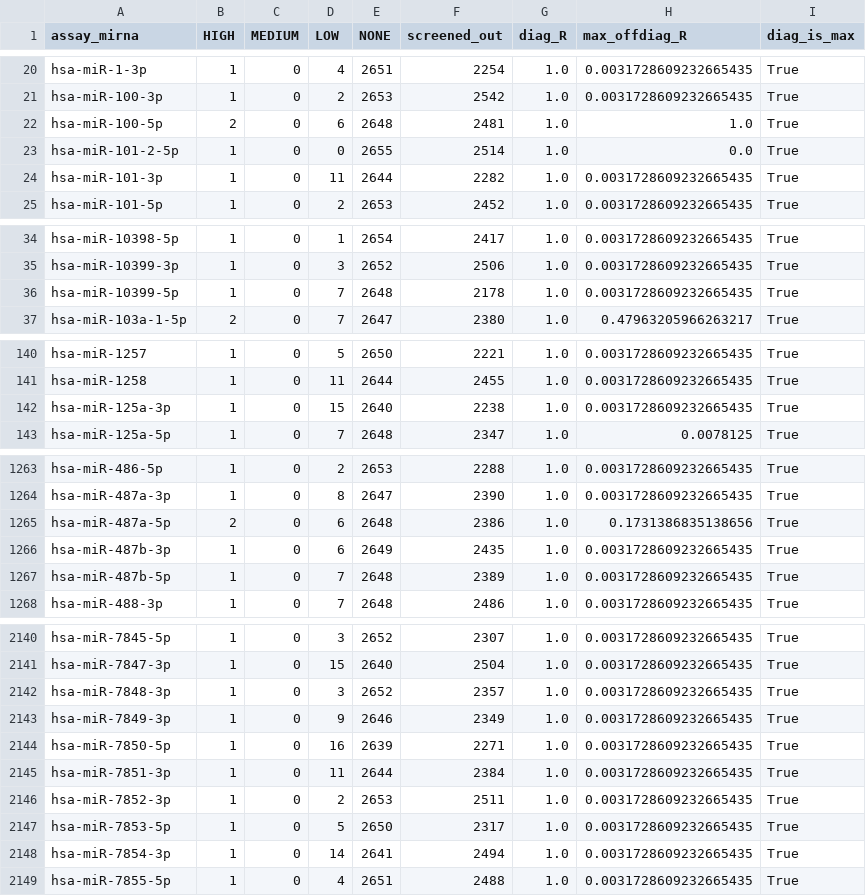
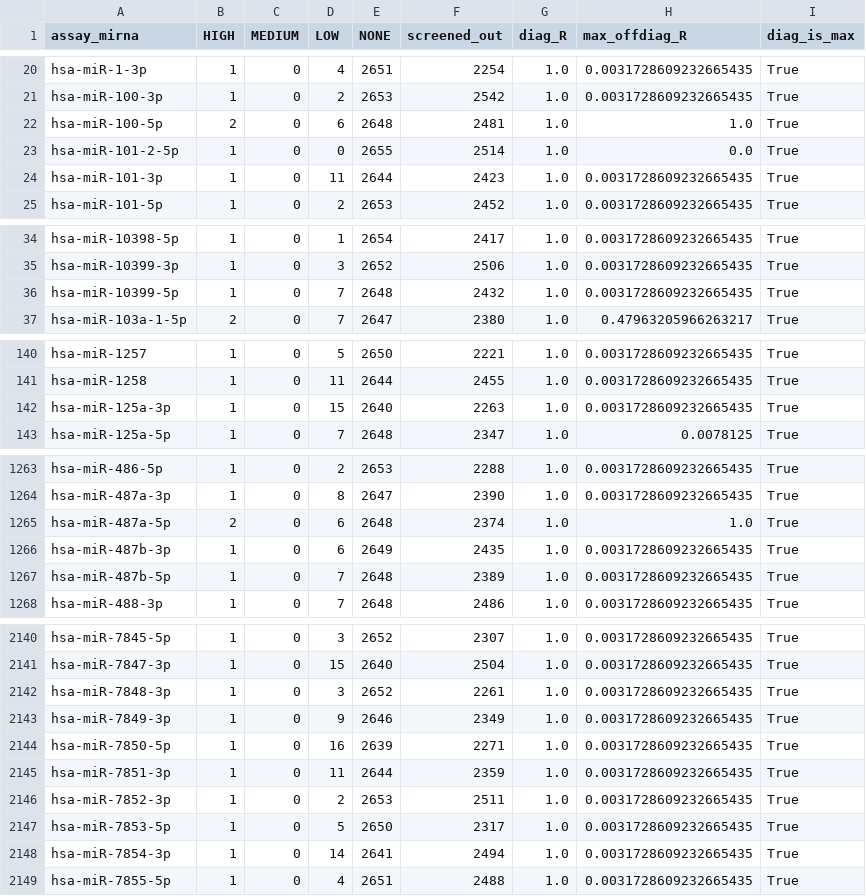
Before and after one commit to gnowV21/primer-designer, a CSV file: outputs/crossreactivity_row_stats.csv, drawn as a sheet; only a part is shown, gaps mark what is left out; the diff covers the shown part only.

Commit message:
data(crossreactivity): rebuild the hsa matrix with algorithm 3.6.0
Primer set #1 of every hsa miRNA redesigned with 3.6.0 (full-structure dimer
ΔG by RNAcofold, AUDIT REV-19); matrix, figures and validation report rebuilt.

- Designs: 2253 designed / 403 failed, no miRNA changed status; 434 forward
  primers changed, no RT primer changed. 123 forward primers (5.5 %) still have
  an RNAcofold dimer below −9 and come from hard_filter_fallback (534 in 3.5.0).
- Off-diagonal: HIGH 211 → 208, MEDIUM 102 → 103, LOW 20,708 → 20,710; 6 pairs
  change level. Diagonal check passes. Sanity check: close pairs mean R 0.1408
  vs random 0.000011.
- outputs/crossreactivity_metadata.json: tool 3.6.0, git e81f1d1.

Docs: SPEC_phase3 §8.20 (3.6.0 vs 3.5.0 table), DECISIONS D-4/D-7/D-10,
VALIDATION_PLAN §6.1, crossreactivity README, HANDOFF, AUDIT REV-19.

```diff
--- a/outputs/crossreactivity_row_stats.csv
+++ b/outputs/crossreactivity_row_stats.csv
@@ -23,3 +23,3 @@ hsa-miR-100-5p,2,0,6,2648,2481,1.0,1.0,True
 hsa-miR-101-2-5p,1,0,0,2655,2514,1.0,0.0,True
-hsa-miR-101-3p,1,0,11,2644,2282,1.0,0.0031728609232665435,True
+hsa-miR-101-3p,1,0,11,2644,2423,1.0,0.0031728609232665435,True
 hsa-miR-101-5p,1,0,2,2653,2452,1.0,0.0031728609232665435,True
@@ -35,3 +35,3 @@ hsa-miR-10398-5p,1,0,1,2654,2417,1.0,0.0031728609232665435,True
 hsa-miR-10399-3p,1,0,3,2652,2506,1.0,0.0031728609232665435,True
-hsa-miR-10399-5p,1,0,7,2648,2178,1.0,0.0031728609232665435,True
+hsa-miR-10399-5p,1,0,7,2648,2432,1.0,0.0031728609232665435,True
 hsa-miR-103a-1-5p,2,0,7,2647,2380,1.0,0.47963205966263217,True
@@ -141,3 +141,3 @@ hsa-miR-1257,1,0,5,2650,2221,1.0,0.0031728609232665435,True
 hsa-miR-1258,1,0,11,2644,2455,1.0,0.0031728609232665435,True
-hsa-miR-125a-3p,1,0,15,2640,2238,1.0,0.0031728609232665435,True
+hsa-miR-125a-3p,1,0,15,2640,2263,1.0,0.0031728609232665435,True
 hsa-miR-125a-5p,1,0,7,2648,2347,1.0,0.0078125,True
@@ -1264,3 +1264,3 @@ hsa-miR-486-5p,1,0,2,2653,2288,1.0,0.0031728609232665435,True
 hsa-miR-487a-3p,1,0,8,2647,2390,1.0,0.0031728609232665435,True
-hsa-miR-487a-5p,2,0,6,2648,2386,1.0,0.1731386835138656,True
+hsa-miR-487a-5p,2,0,6,2648,2374,1.0,1.0,True
 hsa-miR-487b-3p,1,0,6,2649,2435,1.0,0.0031728609232665435,True
@@ -2141,6 +2141,6 @@ hsa-miR-7845-5p,1,0,3,2652,2307,1.0,0.0031728609232665435,True
 hsa-miR-7847-3p,1,0,15,2640,2504,1.0,0.0031728609232665435,True
-hsa-miR-7848-3p,1,0,3,2652,2357,1.0,0.0031728609232665435,True
+hsa-miR-7848-3p,1,0,3,2652,2261,1.0,0.0031728609232665435,True
 hsa-miR-7849-3p,1,0,9,2646,2349,1.0,0.0031728609232665435,True
 hsa-miR-7850-5p,1,0,16,2639,2271,1.0,0.0031728609232665435,True
-hsa-miR-7851-3p,1,0,11,2644,2384,1.0,0.0031728609232665435,True
+hsa-miR-7851-3p,1,0,11,2644,2359,1.0,0.0031728609232665435,True
 hsa-miR-7852-3p,1,0,2,2653,2511,1.0,0.0031728609232665435,True
```
Also changed, not shown: 75 edited cells elsewhere in this file, outputs/crossreactivity_top30_offdiagonal.csv, 18 other files.
